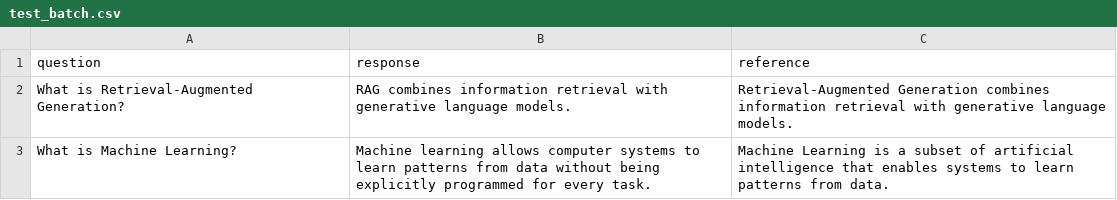
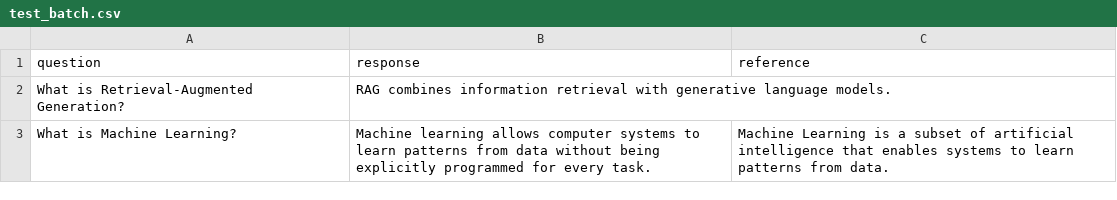
Before and after one commit to abhinavgoel2005/AI-Response-Quality-Evaluator, a CSV file: src/test_batch.csv, drawn as a sheet.

```diff
--- a/src/test_batch.csv
+++ b/src/test_batch.csv
@@ -1,3 +1,3 @@
 question,response,reference
-"What is Retrieval-Augmented Generation?","RAG combines information retrieval with generative language models.","Retrieval-Augmented Generation combines information retrieval with generative language models."
+"What is Retrieval-Augmented Generation?","RAG combines information retrieval with generative language models."," "
 "What is Machine Learning?","Machine learning allows computer systems to learn patterns from data without being explicitly programmed for every task.","Machine Learning is a subset of artificial intelligence that enables systems to learn patterns from data."
```
Also changed, not shown: 3 other files.
